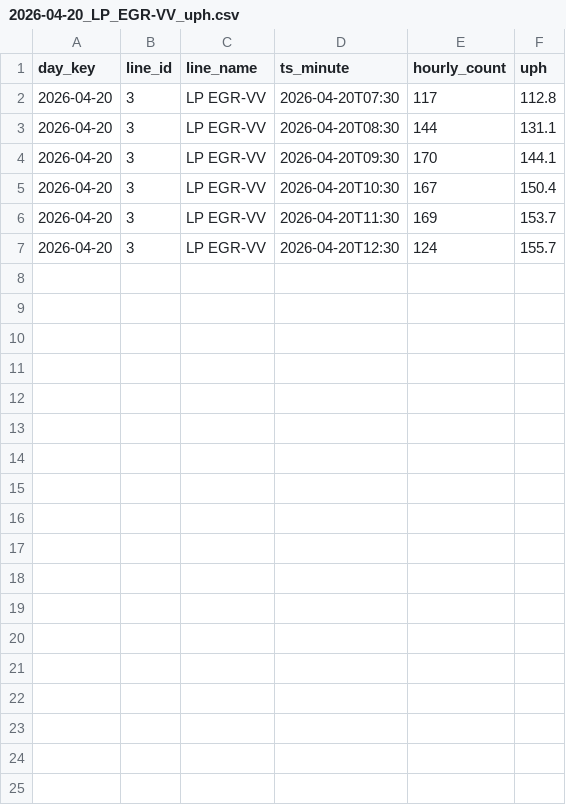
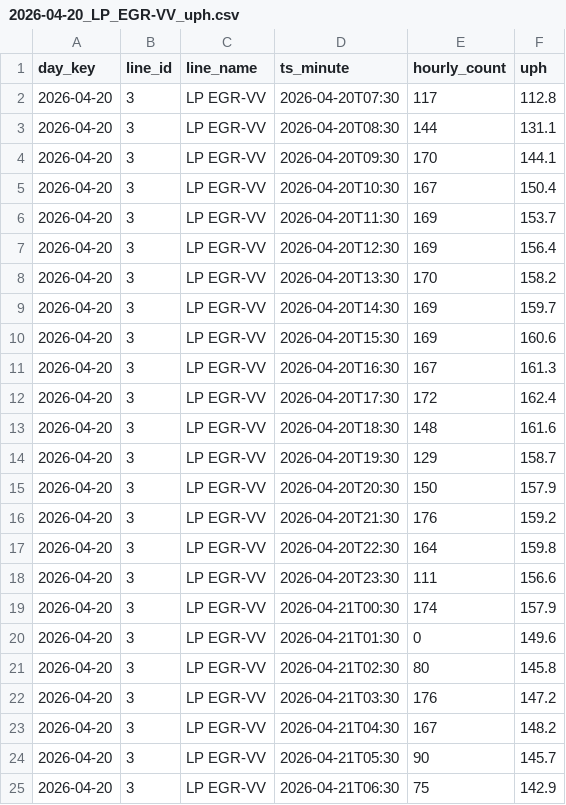
Before and after one commit to MMK3326/dx_monitor, a CSV file: history/2026-04-20_LP_EGR-VV_uph.csv, drawn as a sheet.

```diff
--- a/history/2026-04-20_LP_EGR-VV_uph.csv
+++ b/history/2026-04-20_LP_EGR-VV_uph.csv
@@ -6,2 +6,20 @@
 2026-04-20,3,LP EGR-VV,2026-04-20T11:30,169,153.7
-2026-04-20,3,LP EGR-VV,2026-04-20T12:30,124,155.7
+2026-04-20,3,LP EGR-VV,2026-04-20T12:30,169,156.4
+2026-04-20,3,LP EGR-VV,2026-04-20T13:30,170,158.2
+2026-04-20,3,LP EGR-VV,2026-04-20T14:30,169,159.7
+2026-04-20,3,LP EGR-VV,2026-04-20T15:30,169,160.6
+2026-04-20,3,LP EGR-VV,2026-04-20T16:30,167,161.3
+2026-04-20,3,LP EGR-VV,2026-04-20T17:30,172,162.4
+2026-04-20,3,LP EGR-VV,2026-04-20T18:30,148,161.6
+2026-04-20,3,LP EGR-VV,2026-04-20T19:30,129,158.7
+2026-04-20,3,LP EGR-VV,2026-04-20T20:30,150,157.9
+2026-04-20,3,LP EGR-VV,2026-04-20T21:30,176,159.2
+2026-04-20,3,LP EGR-VV,2026-04-20T22:30,164,159.8
+2026-04-20,3,LP EGR-VV,2026-04-20T23:30,111,156.6
+2026-04-20,3,LP EGR-VV,2026-04-21T00:30,174,157.9
+2026-04-20,3,LP EGR-VV,2026-04-21T01:30,0,149.6
+2026-04-20,3,LP EGR-VV,2026-04-21T02:30,80,145.8
+2026-04-20,3,LP EGR-VV,2026-04-21T03:30,176,147.2
+2026-04-20,3,LP EGR-VV,2026-04-21T04:30,167,148.2
+2026-04-20,3,LP EGR-VV,2026-04-21T05:30,90,145.7
+2026-04-20,3,LP EGR-VV,2026-04-21T06:30,75,142.9
```
Also changed, not shown: history/2026-04-20_ECU_Housing_1_hourly.csv, history/2026-04-20_ECU_Housing_1_uph.csv, 22 other files.
